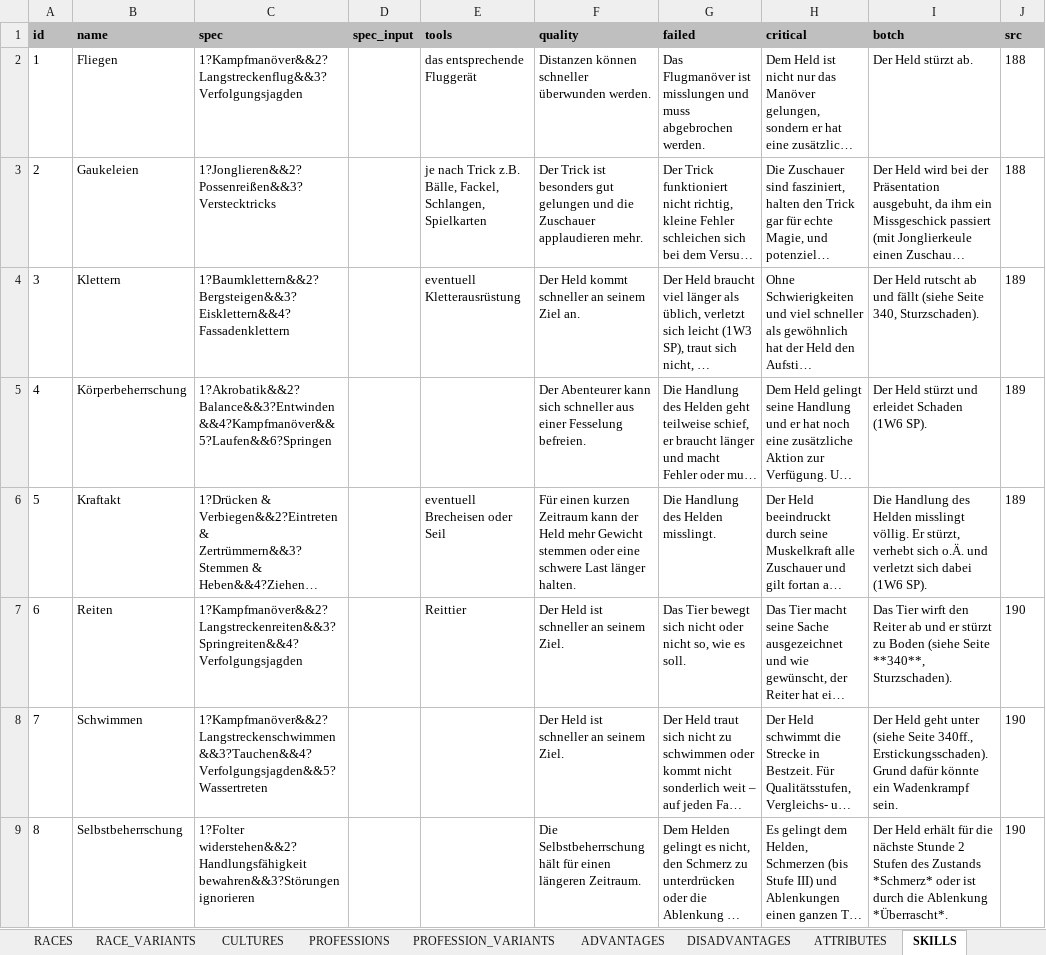
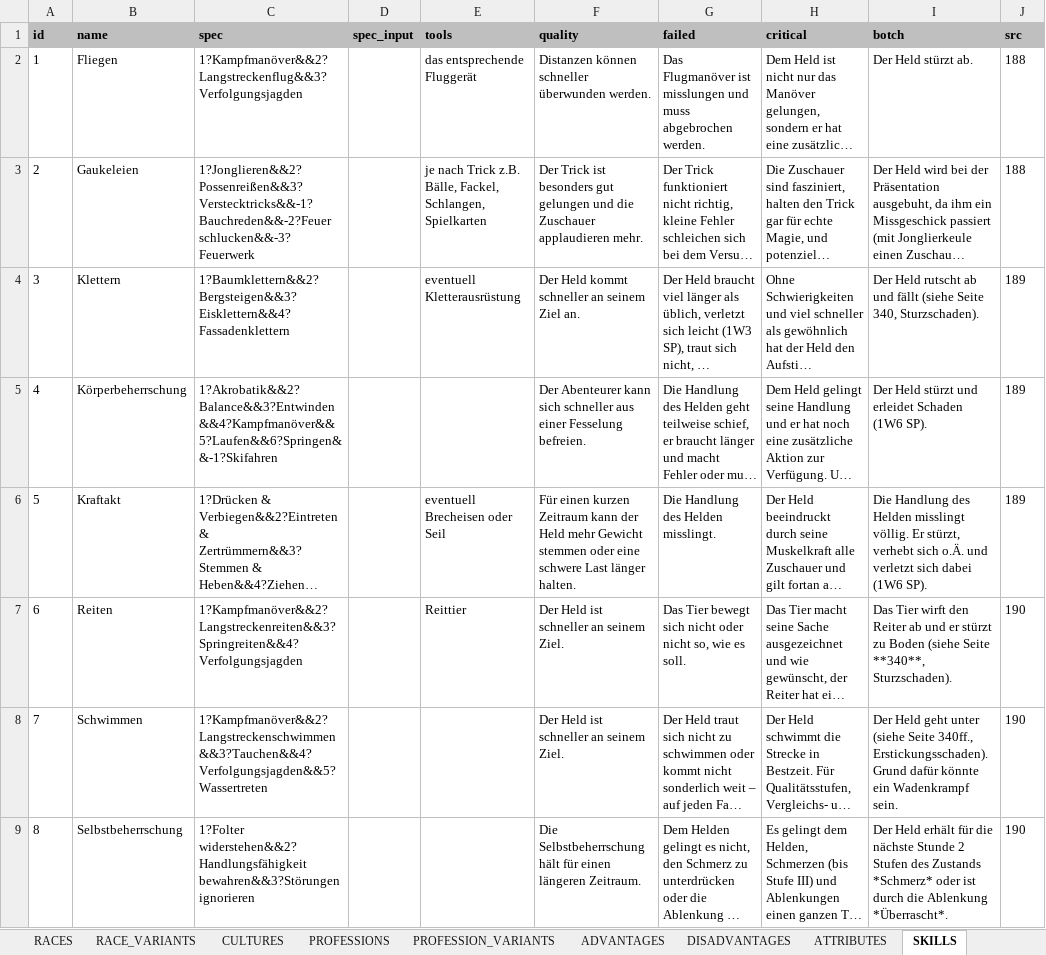
Before and after one commit to elyukai/optolith-client, an Excel workbook: src/data/TDE5_de-DE.xlsx, sheet SKILLS, drawn as a sheet; only a part is shown; long unchanged cells end in …; values as stored, in another font and other column widths than the file's, no borders; table styles not drawn; the diff covers the shown part only; the diff names each change by its address in the sheet, - before the commit and + after, or states it on an @@ line.

```diff
--- a/src/data/TDE5_de-DE.xlsx (sheet SKILLS)
+++ b/src/data/TDE5_de-DE.xlsx (sheet SKILLS)
-C3 (spec): 1?Jonglieren&&2?Possenreißen&&3?Verstecktricks
+C3 (spec): 1?Jonglieren&&2?Possenreißen&&3?Verstecktricks&&-1?Bauchreden&&-2?Feuer schlucken&&-3?Feuerwerk
-C5 (spec): 1?Akrobatik&&2?Balance&&3?Entwinden&&4?Kampfmanöver&&5?Laufen&&6?Springen
+C5 (spec): 1?Akrobatik&&2?Balance&&3?Entwinden&&4?Kampfmanöver&&5?Laufen&&6?Springen&&-1?Skifahren
```
Also changed, not shown: 33 edited cells elsewhere in this sheet, sheet SPECIAL_ABILITIES, src/data/TDE5.xlsx, src/data/TDE5_en-US.xlsx, 20 other files.
